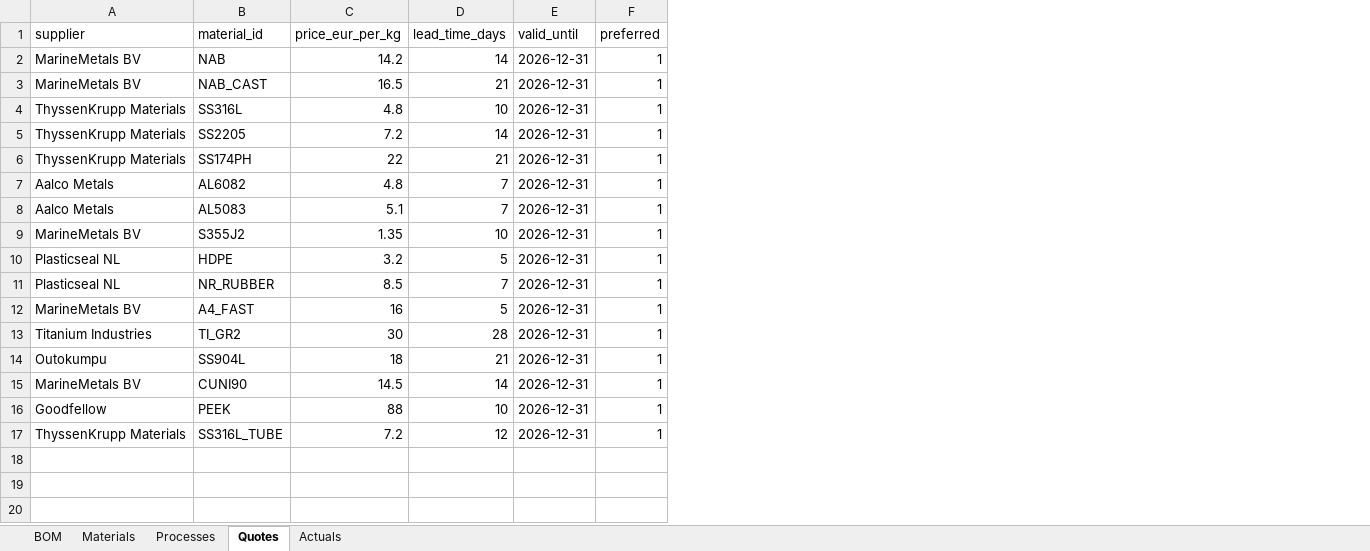
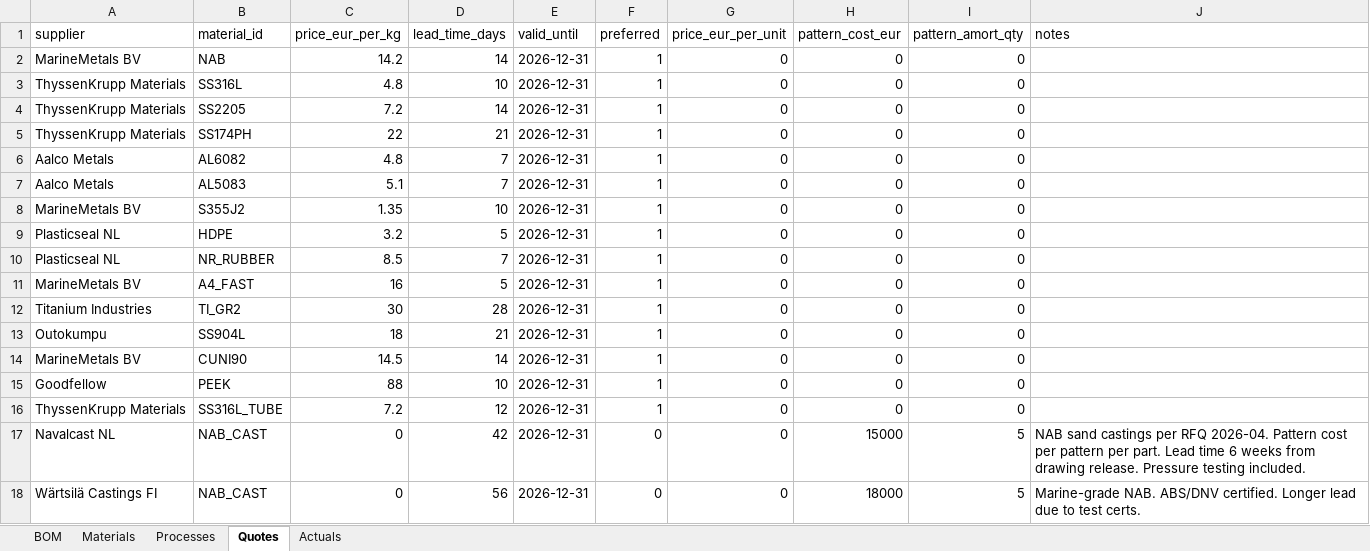
Before and after one commit to gerrit0492-create/Cost-forge-2-test, an Excel workbook: data/cost_forge.xlsx, sheet Quotes, drawn as a sheet; values as stored, in another font and other column widths than the file's, no borders; removed rows and columns are numbered as before the commit, all else as after; the diff names each change by its address in the sheet, - before the commit and + after, or states it on an @@ line.

```diff
--- a/data/cost_forge.xlsx (sheet Quotes)
+++ b/data/cost_forge.xlsx (sheet Quotes)
+column G (price_eur_per_unit), rows 2-16: all 0
+column H (pattern_cost_eur), rows 2-16: all 0
+column I (pattern_amort_qty), rows 2-16: all 0
+column J (notes), empty
-row 3: MarineMetals BV | NAB_CAST | 16.5 | 21 | 2026-12-31 | 1
+row 17: Navalcast NL | NAB_CAST | 0 | 42 | 2026-12-31 | 0 | 0 | 15000 | 5 | NAB sand castings per RFQ 2026-04. Pattern cost per pattern per part. Lead time 6 weeks from drawing release. Pressure testing included.
+row 18: Wärtsilä Castings FI | NAB_CAST | 0 | 56 | 2026-12-31 | 0 | 0 | 18000 | 5 | Marine-grade NAB. ABS/DNV certified. Longer lead due to test certs.
```
Also changed, not shown: sheet BOM, 4 other files.
